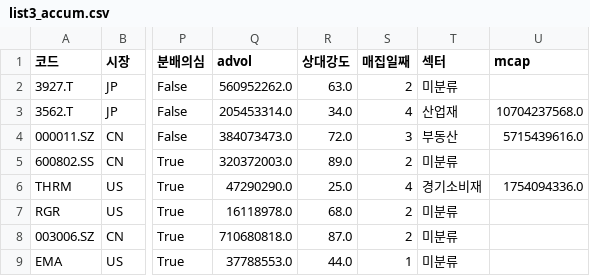
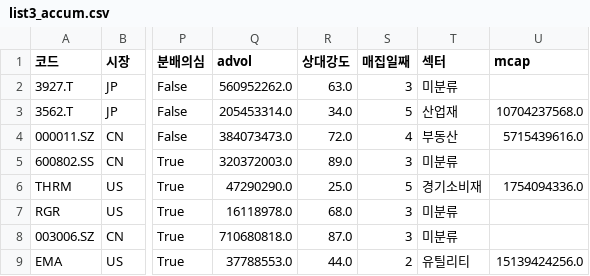
Before and after one commit to chkchp0702-spec/Cup, a CSV file: results/list3_accum.csv, drawn as a sheet; only a part is shown, gaps mark what is left out; the diff names each change by its address in the sheet, - before the commit and + after, or states it on an @@ line.

```diff
--- a/results/list3_accum.csv
+++ b/results/list3_accum.csv
-S2 (매집일째): 2
+S2 (매집일째): 3
-S3 (매집일째): 4
+S3 (매집일째): 5
-S4 (매집일째): 3
+S4 (매집일째): 4
-S5 (매집일째): 2
+S5 (매집일째): 3
-S6 (매집일째): 4
+S6 (매집일째): 5
-S7:S8 (매집일째): 2
+S7:S8 (매집일째): 3
-S9 (매집일째): 1
+S9 (매집일째): 2
-T9 (섹터): 미분류
+T9 (섹터): 유틸리티
-U9 (mcap): (empty)
+U9 (mcap): 15139424256.0
```
Also changed, not shown: results/list0_ath_breakout.csv, results/list1_cup.csv, 9 other files.
